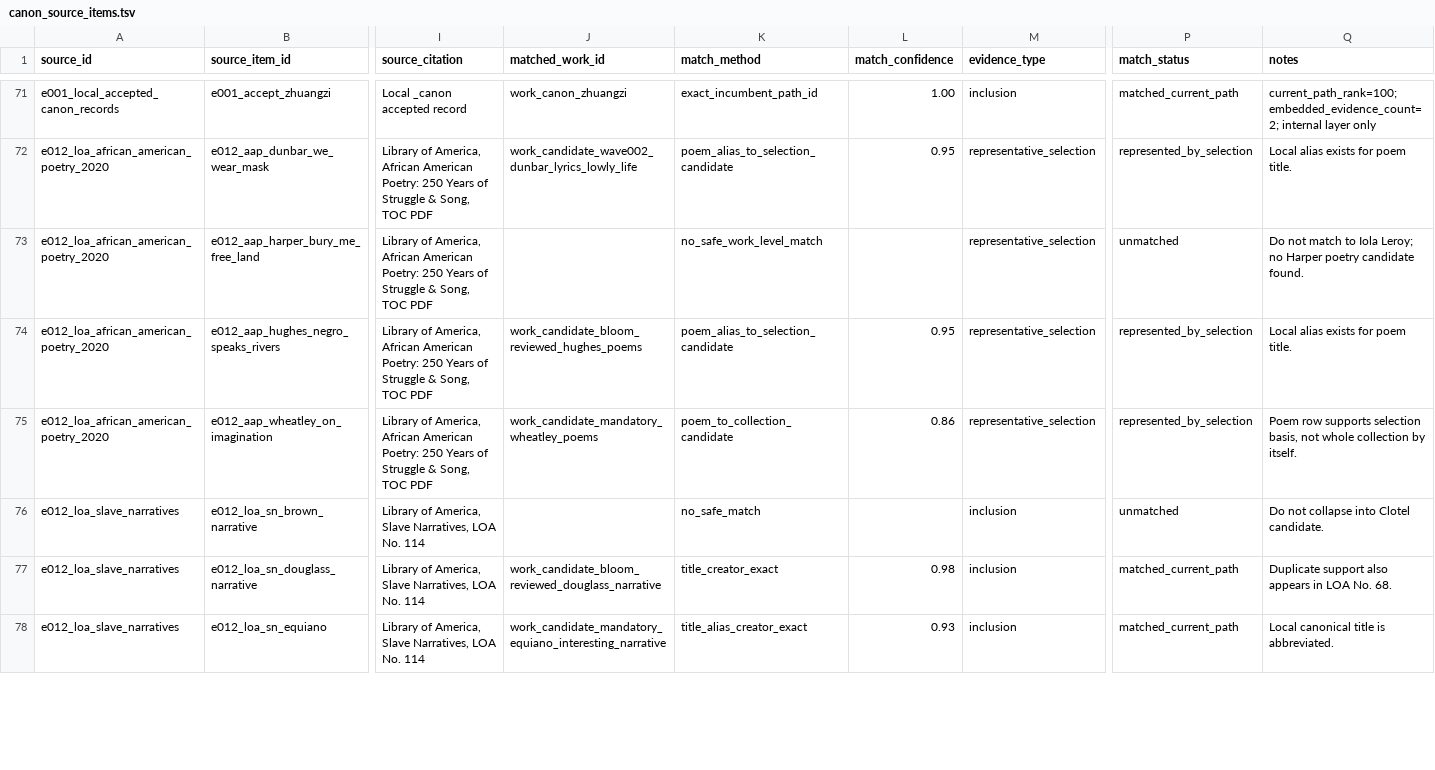
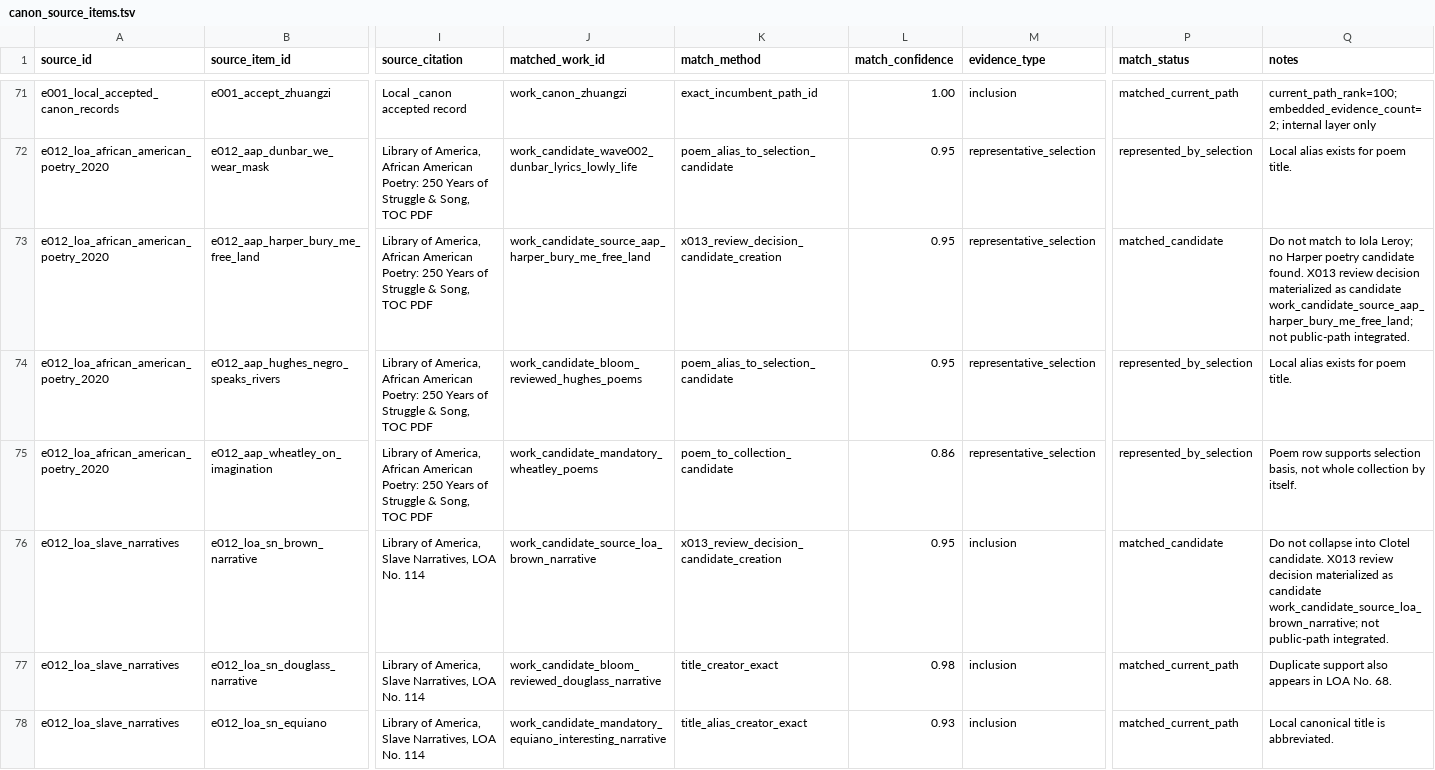
Before and after one commit to benjaminkramer50/benjaminkramer50.github.io, a TSV file: _planning/canon_build/tables/canon_source_items.tsv, drawn as a sheet; only a part is shown, gaps mark what is left out; the diff covers the shown part only; the diff names each change by its address in the sheet, - before the commit and + after, or states it on an @@ line.

Commit message:
Materialize reviewed canon candidates

```diff
--- a/_planning/canon_build/tables/canon_source_items.tsv
+++ b/_planning/canon_build/tables/canon_source_items.tsv
-J73 (matched_work_id): (empty)
+J73 (matched_work_id): work_candidate_source_aap_harper_bury_me_free_land
-K73 (match_method): no_safe_work_level_match
+K73 (match_method): x013_review_decision_candidate_creation
-L73 (match_confidence): (empty)
+L73 (match_confidence): 0.95
-P73 (match_status): unmatched
+P73 (match_status): matched_candidate
-Q73 (notes): …candidate found.
+Q73 (notes): …candidate found. X013 review decision materialized as candidate work_candidate_source_aap_harper_bury_me_free_land; not public-path integrated.
-J76 (matched_work_id): (empty)
+J76 (matched_work_id): work_candidate_source_loa_brown_narrative
-K76 (match_method): no_safe_match
+K76 (match_method): x013_review_decision_candidate_creation
-L76 (match_confidence): (empty)
+L76 (match_confidence): 0.95
-P76 (match_status): unmatched
+P76 (match_status): matched_candidate
-Q76 (notes): …Clotel candidate.
+Q76 (notes): …Clotel candidate. X013 review decision materialized as candidate work_candidate_source_loa_brown_narrative; not public-path integrated.
```
Also changed, not shown: 35 edited cells elsewhere in this file, _planning/canon_build/tables/canon_aliases.tsv, _planning/canon_build/tables/canon_creators.tsv, 11 other files.
